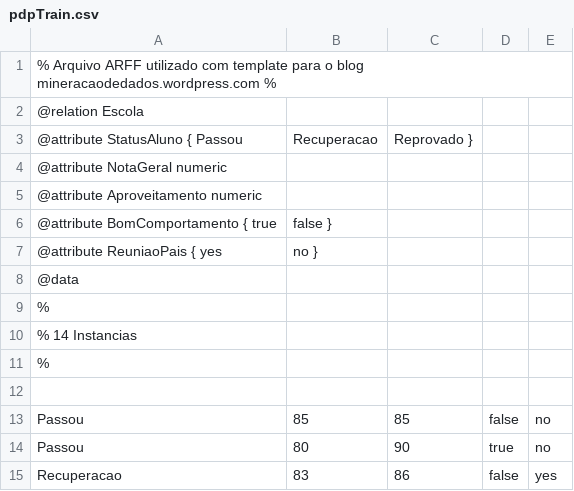
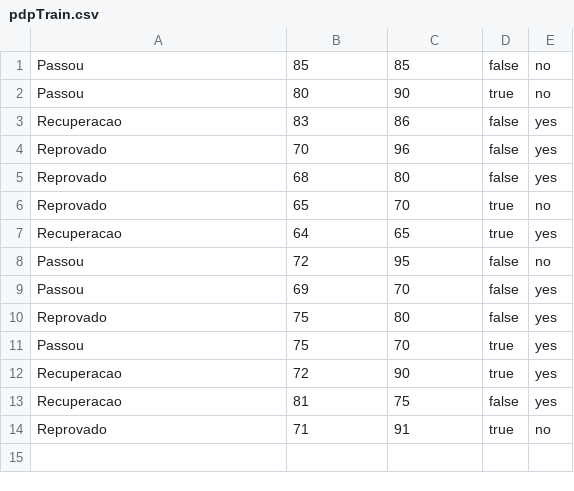
Before and after one commit to sdfnanderson/pdp, a CSV file: pdpTrain.csv, drawn as a sheet; only a part is shown; the shorter side is filled out with more unchanged rows.

Commit message:
Update pdpTrain.csv

```diff
--- a/pdpTrain.csv
+++ b/pdpTrain.csv
@@ -1,13 +1 @@
-% Arquivo ARFF utilizado com template para o blog mineracaodedados.wordpress.com %
-@relation Escola
-@attribute StatusAluno { Passou, Recuperacao, Reprovado }
-@attribute NotaGeral numeric
-@attribute Aproveitamento numeric
-@attribute BomComportamento { true, false }
-@attribute ReuniaoPais { yes, no }
-@data
-%
-% 14 Instancias
-%
-
 Passou, 85, 85, false, no
```
